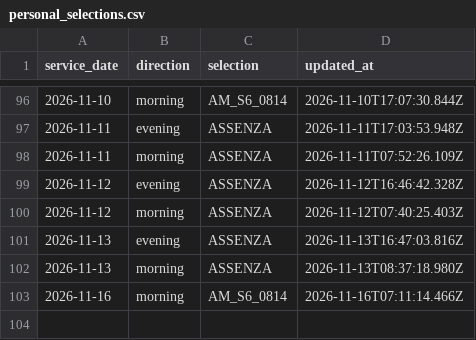
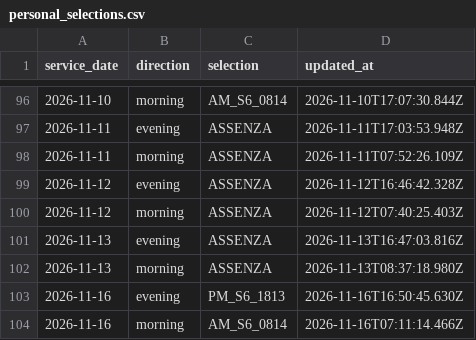
Before and after one commit to alex1982mi/ritardi-trenord-dashboard, a CSV file: data/personal_selections.csv, drawn as a sheet; only a part is shown, gaps mark what is left out; the diff names each change by its address in the sheet, - before the commit and + after, or states it on an @@ line.

Commit message:
Aggiorna selezione personale 2026-11-16 evening

```diff
--- a/data/personal_selections.csv
+++ b/data/personal_selections.csv
+row 103: 2026-11-16 | evening | PM_S6_1813 | 2026-11-16T16:50:45.630Z
```
